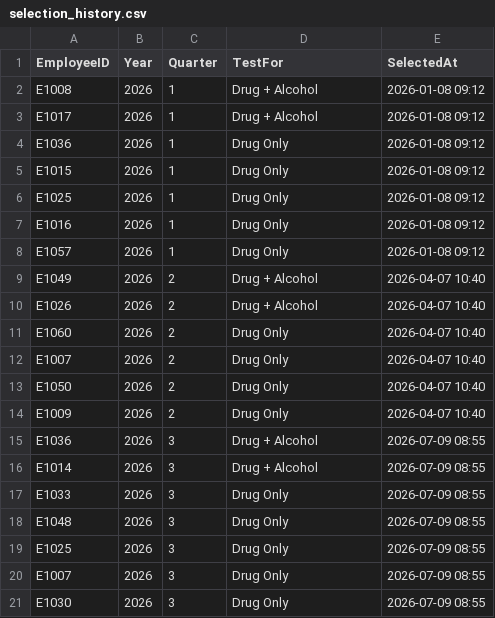
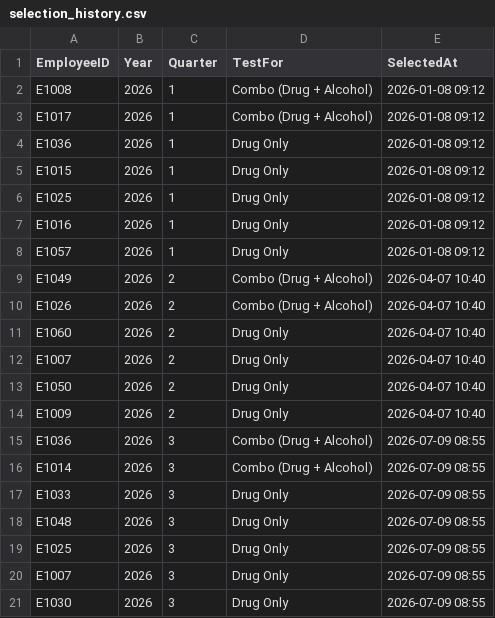
Before and after one commit to sidantap/faa-testing-portal, a CSV file: app/data/selection_history.csv, drawn as a sheet.

```diff
--- a/app/data/selection_history.csv
+++ b/app/data/selection_history.csv
@@ -1,4 +1,4 @@
 EmployeeID,Year,Quarter,TestFor,SelectedAt
-E1008,2026,1,Drug + Alcohol,2026-01-08 09:12
-E1017,2026,1,Drug + Alcohol,2026-01-08 09:12
+E1008,2026,1,Combo (Drug + Alcohol),2026-01-08 09:12
+E1017,2026,1,Combo (Drug + Alcohol),2026-01-08 09:12
 E1036,2026,1,Drug Only,2026-01-08 09:12
@@ -8,4 +8,4 @@ E1016,2026,1,Drug Only,2026-01-08 09:12
 E1057,2026,1,Drug Only,2026-01-08 09:12
-E1049,2026,2,Drug + Alcohol,2026-04-07 10:40
-E1026,2026,2,Drug + Alcohol,2026-04-07 10:40
+E1049,2026,2,Combo (Drug + Alcohol),2026-04-07 10:40
+E1026,2026,2,Combo (Drug + Alcohol),2026-04-07 10:40
 E1060,2026,2,Drug Only,2026-04-07 10:40
@@ -14,4 +14,4 @@ E1050,2026,2,Drug Only,2026-04-07 10:40
 E1009,2026,2,Drug Only,2026-04-07 10:40
-E1036,2026,3,Drug + Alcohol,2026-07-09 08:55
-E1014,2026,3,Drug + Alcohol,2026-07-09 08:55
+E1036,2026,3,Combo (Drug + Alcohol),2026-07-09 08:55
+E1014,2026,3,Combo (Drug + Alcohol),2026-07-09 08:55
 E1033,2026,3,Drug Only,2026-07-09 08:55
```
Also changed, not shown: app/data/employees.csv, 3 other files.
